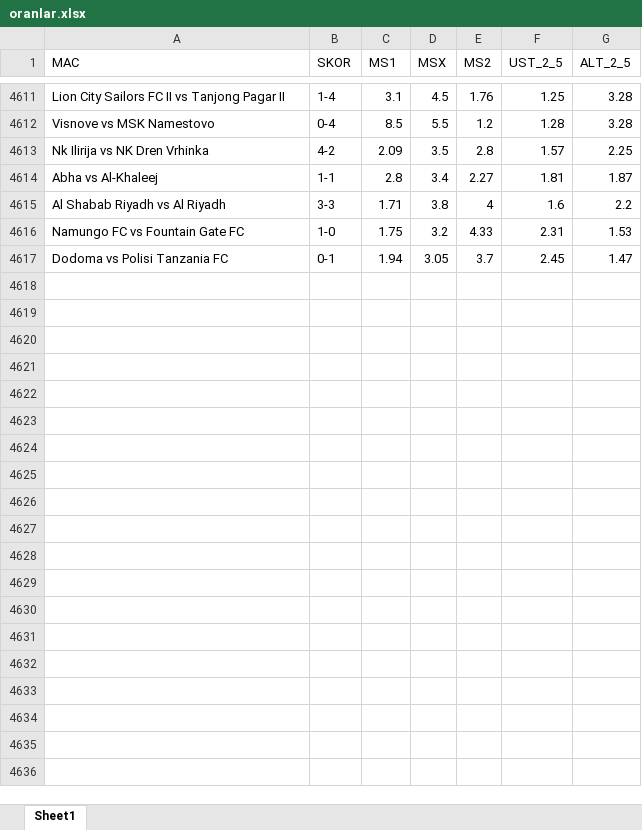
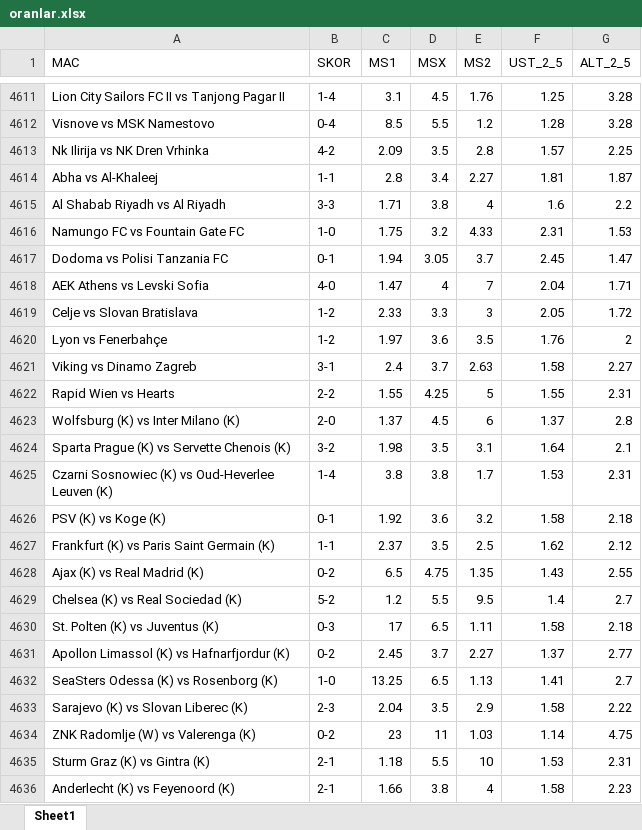
Before and after one commit to rostova67/oran-analiz-backend, an Excel workbook: oranlar.xlsx, sheet Sheet1, drawn as a sheet; only a part is shown, gaps mark what is left out; values as stored, in another font and other column widths than the file's, no borders; the diff covers the shown part only; the diff names each change by its address in the sheet, - before the commit and + after, or states it on an @@ line.

```diff
--- a/oranlar.xlsx (sheet Sheet1)
+++ b/oranlar.xlsx (sheet Sheet1)
+row 4618: AEK Athens vs Levski Sofia | 4-0 | 1.47 | 4 | 7 | 2.04 | 1.71
+row 4619: Celje vs Slovan Bratislava | 1-2 | 2.33 | 3.3 | 3 | 2.05 | 1.72
+row 4620: Lyon vs Fenerbahçe | 1-2 | 1.97 | 3.6 | 3.5 | 1.76 | 2
+row 4621: Viking vs Dinamo Zagreb | 3-1 | 2.4 | 3.7 | 2.63 | 1.58 | 2.27
+row 4622: Rapid Wien vs Hearts | 2-2 | 1.55 | 4.25 | 5 | 1.55 | 2.31
+row 4623: Wolfsburg (K) vs Inter Milano (K) | 2-0 | 1.37 | 4.5 | 6 | 1.37 | 2.8
+row 4624: Sparta Prague (K) vs Servette Chenois (K) | 3-2 | 1.98 | 3.5 | 3.1 | 1.64 | 2.1
+row 4625: Czarni Sosnowiec (K) vs Oud-Heverlee Leuven (K) | 1-4 | 3.8 | 3.8 | 1.7 | 1.53 | 2.31
+row 4626: PSV (K) vs Koge (K) | 0-1 | 1.92 | 3.6 | 3.2 | 1.58 | 2.18
+row 4627: Frankfurt (K) vs Paris Saint Germain (K) | 1-1 | 2.37 | 3.5 | 2.5 | 1.62 | 2.12
+row 4628: Ajax (K) vs Real Madrid (K) | 0-2 | 6.5 | 4.75 | 1.35 | 1.43 | 2.55
+row 4629: Chelsea (K) vs Real Sociedad (K) | 5-2 | 1.2 | 5.5 | 9.5 | 1.4 | 2.7
+row 4630: St. Polten (K) vs Juventus (K) | 0-3 | 17 | 6.5 | 1.11 | 1.58 | 2.18
+row 4631: Apollon Limassol (K) vs Hafnarfjordur (K) | 0-2 | 2.45 | 3.7 | 2.27 | 1.37 | 2.77
+row 4632: SeaSters Odessa (K) vs Rosenborg (K) | 1-0 | 13.25 | 6.5 | 1.13 | 1.41 | 2.7
+row 4633: Sarajevo (K) vs Slovan Liberec (K) | 2-3 | 2.04 | 3.5 | 2.9 | 1.58 | 2.22
+row 4634: ZNK Radomlje (W) vs Valerenga (K) | 0-2 | 23 | 11 | 1.03 | 1.14 | 4.75
+row 4635: Sturm Graz (K) vs Gintra (K) | 2-1 | 1.18 | 5.5 | 10 | 1.53 | 2.31
+row 4636: Anderlecht (K) vs Feyenoord (K) | 2-1 | 1.66 | 3.8 | 4 | 1.58 | 2.23
```
Also changed, not shown: 211 added rows elsewhere in this sheet, bugun_oranlar.xlsx.
